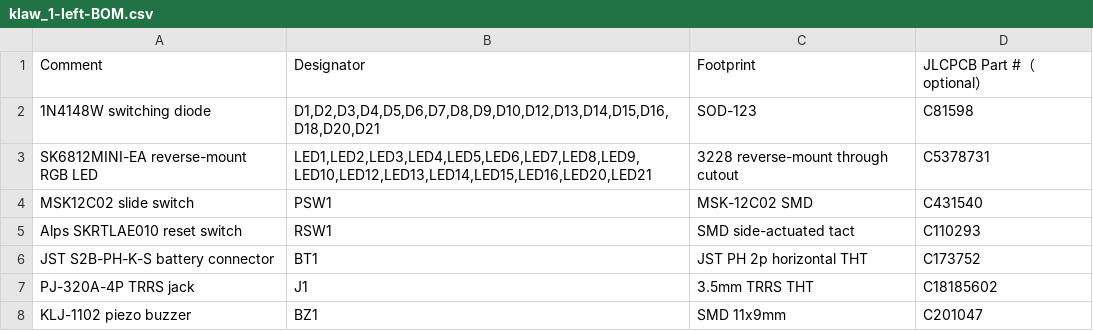
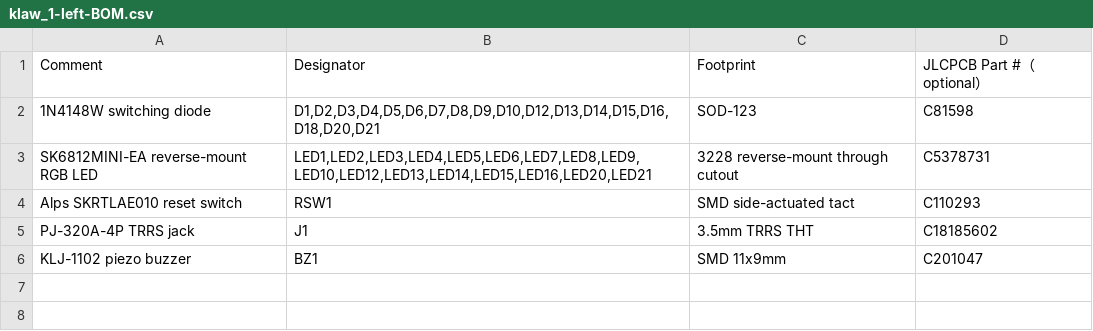
Before and after one commit to scrambletools/klaw, a CSV file: fab/left-half/klaw_1-left-BOM.csv, drawn as a sheet; the diff names each change by its address in the sheet, - before the commit and + after, or states it on an @@ line.

Commit message:
feat: wired-first config - PSW1 and BT1 DNP
- power switch and JST battery connector marked DNP in schematic
- removed from both assembly BOMs/CPLs (5 lines, 38 placements)
- build BOMs note the wired-config DNP

```diff
--- a/fab/left-half/klaw_1-left-BOM.csv
+++ b/fab/left-half/klaw_1-left-BOM.csv
-row 4: MSK12C02 slide switch | PSW1 | MSK-12C02 SMD | C431540
-row 6: JST S2B-PH-K-S battery connector | BT1 | JST PH 2p horizontal THT | C173752
```
Also changed, not shown: bom/bom_left.csv, bom/bom_right.csv, 5 other files.
